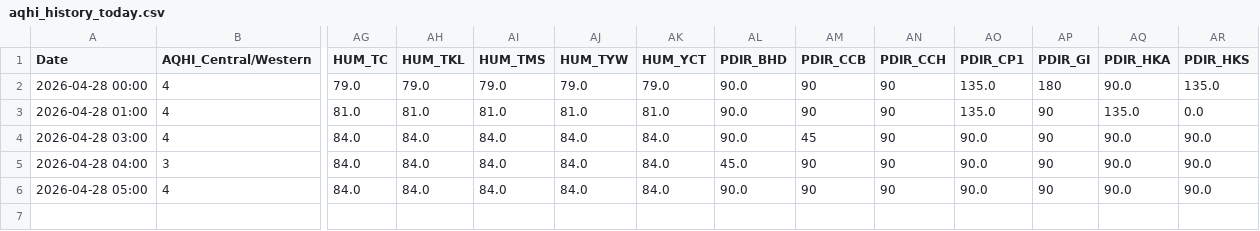
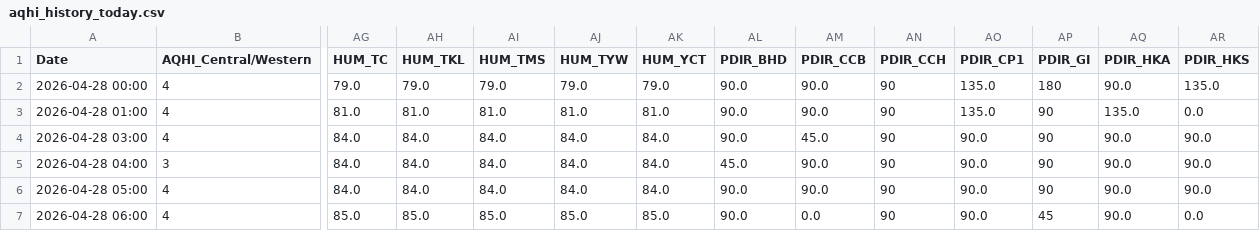
Before and after one commit to fewgrg788-blip/GitHub_24hours_AQHI, a CSV file: aqhi_history_today.csv, drawn as a sheet; only a part is shown, gaps mark what is left out; rows hold the shown columns only; the diff names each change by its address in the sheet, - before the commit and + after, or states it on an @@ line.

```diff
--- a/aqhi_history_today.csv
+++ b/aqhi_history_today.csv
-AM2:AM3 (PDIR_CCB): 90
+AM2:AM3 (PDIR_CCB): 90.0
-AM4 (PDIR_CCB): 45
+AM4 (PDIR_CCB): 45.0
-AM5:AM6 (PDIR_CCB): 90
+AM5:AM6 (PDIR_CCB): 90.0
+row 7: 2026-04-28 06:00 | 4 | 85.0 | 85.0 | 85.0 | 85.0 | 85.0 | 90.0 | 0.0 | 90 | 90.0 | 45 | 90.0 | 0.0
```
Also changed, not shown: 1 other file.
